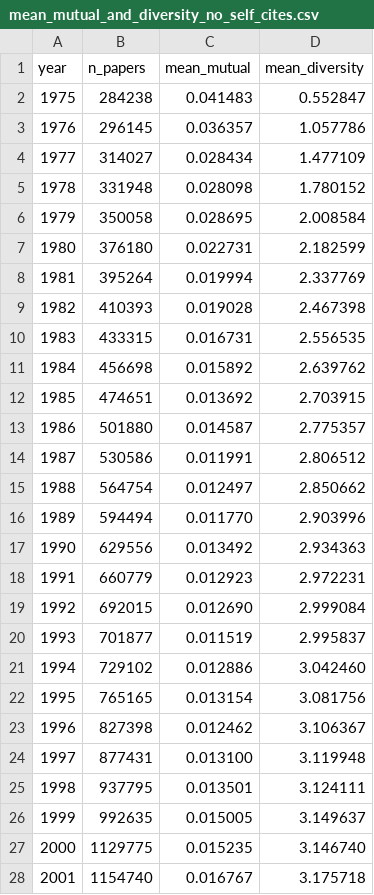
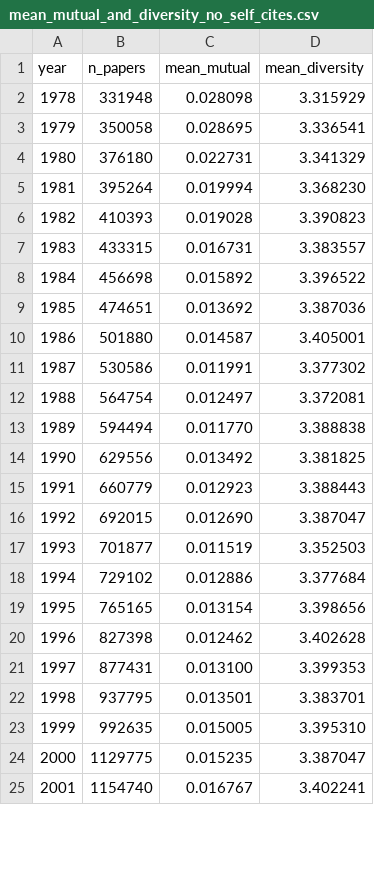
Before and after one commit to maayanmatsliah-tech/Citation-Graph-Analysis, a CSV file: outputs/csvs/mean_mutual_and_diversity_no_self_cites.csv, drawn as a sheet; only a part is shown; the diff covers the shown part only.

```diff
--- a/outputs/csvs/mean_mutual_and_diversity_no_self_cites.csv
+++ b/outputs/csvs/mean_mutual_and_diversity_no_self_cites.csv
@@ -1,28 +1,25 @@
 year,n_papers,mean_mutual,mean_diversity
-1975,284238,0.041483,0.552847
-1976,296145,0.036357,1.057786
-1977,314027,0.028434,1.477109
-1978,331948,0.028098,1.780152
-1979,350058,0.028695,2.008584
-1980,376180,0.022731,2.182599
-1981,395264,0.019994,2.337769
-1982,410393,0.019028,2.467398
-1983,433315,0.016731,2.556535
-1984,456698,0.015892,2.639762
-1985,474651,0.013692,2.703915
-1986,501880,0.014587,2.775357
-1987,530586,0.011991,2.806512
-1988,564754,0.012497,2.850662
-1989,594494,0.011770,2.903996
-1990,629556,0.013492,2.934363
-1991,660779,0.012923,2.972231
-1992,692015,0.012690,2.999084
-1993,701877,0.011519,2.995837
-1994,729102,0.012886,3.042460
-1995,765165,0.013154,3.081756
-1996,827398,0.012462,3.106367
-1997,877431,0.013100,3.119948
-1998,937795,0.013501,3.124111
-1999,992635,0.015005,3.149637
-2000,1129775,0.015235,3.146740
-2001,1154740,0.016767,3.175718
+1978,331948,0.028098,3.315929
+1979,350058,0.028695,3.336541
+1980,376180,0.022731,3.341329
+1981,395264,0.019994,3.368230
+1982,410393,0.019028,3.390823
+1983,433315,0.016731,3.383557
+1984,456698,0.015892,3.396522
+1985,474651,0.013692,3.387036
+1986,501880,0.014587,3.405001
+1987,530586,0.011991,3.377302
+1988,564754,0.012497,3.372081
+1989,594494,0.011770,3.388838
+1990,629556,0.013492,3.381825
+1991,660779,0.012923,3.388443
+1992,692015,0.012690,3.387047
+1993,701877,0.011519,3.352503
+1994,729102,0.012886,3.377684
+1995,765165,0.013154,3.398656
+1996,827398,0.012462,3.402628
+1997,877431,0.013100,3.399353
+1998,937795,0.013501,3.383701
+1999,992635,0.015005,3.395310
+2000,1129775,0.015235,3.387047
+2001,1154740,0.016767,3.402241
```
Also changed, not shown: 2 removed rows and 22 edited cells elsewhere in this file, outputs/csvs/mean_mutual_and_diversity_with_self_cites.csv, outputs/csvs/rate_by_diversity_no_self_cites.csv, 18 other files.
